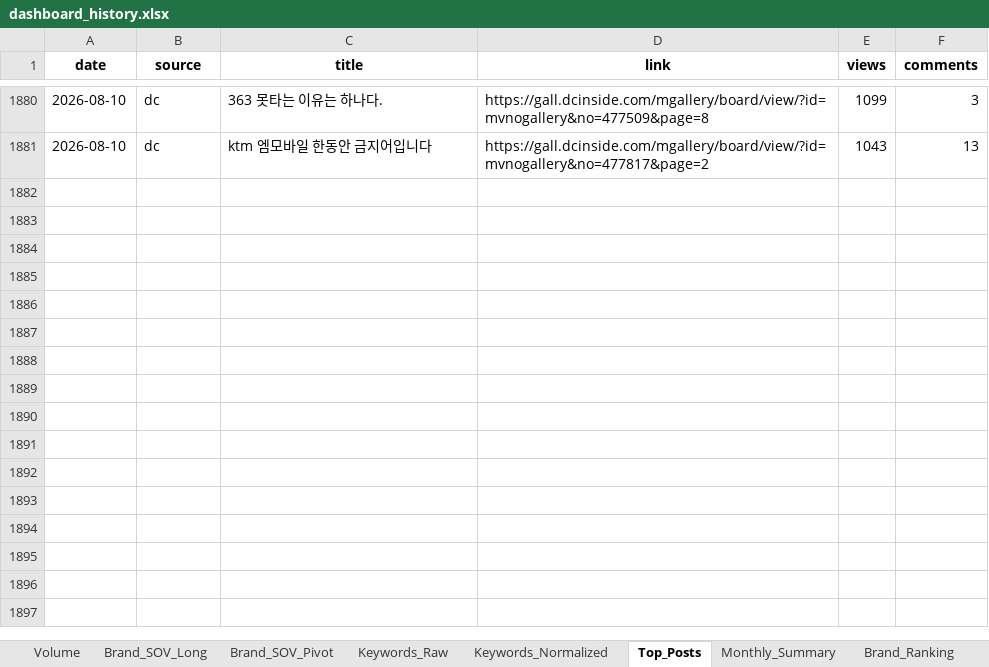
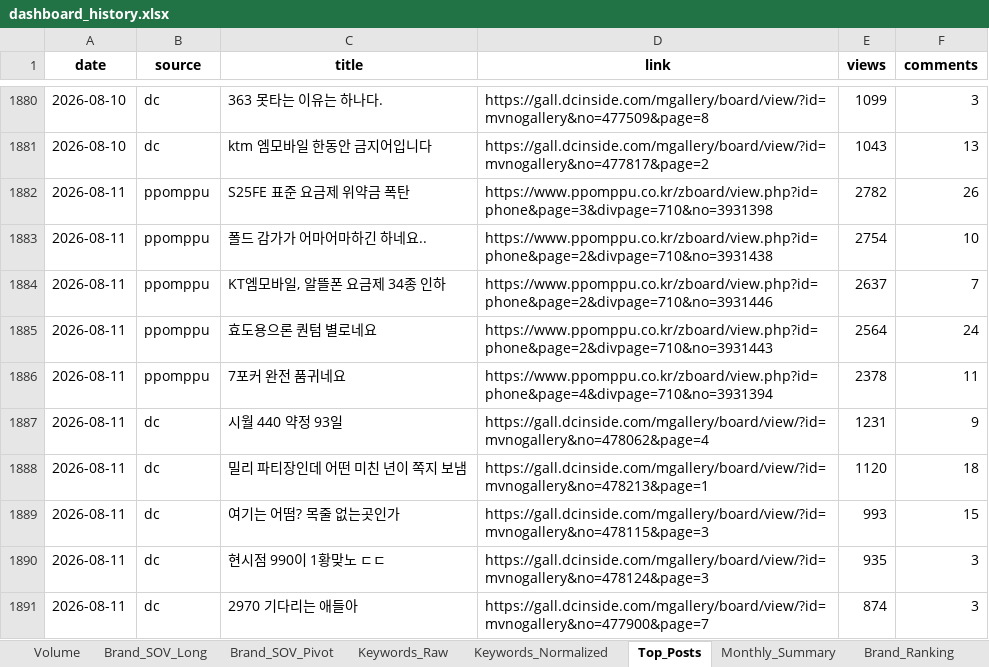
Before and after one commit to rodolfochoi911-lgtm/mvno-market-monitor, an Excel workbook: data/dashboard_history.xlsx, sheet Top_Posts, drawn as a sheet; only a part is shown, gaps mark what is left out; values as stored, in another font and other column widths than the file's, no borders; the diff names each change by its address in the sheet, - before the commit and + after, or states it on an @@ line.

```diff
--- a/data/dashboard_history.xlsx (sheet Top_Posts)
+++ b/data/dashboard_history.xlsx (sheet Top_Posts)
+row 1882: 2026-08-11 | ppomppu | S25FE 표준 요금제 위약금 폭탄 | https://www.ppomppu.co.kr/zboard/view.php?id=phone&page=3&divpage=710&no=3931398 | 2782 | 26
+row 1883: 2026-08-11 | ppomppu | 폴드 감가가 어마어마하긴 하네요.. | https://www.ppomppu.co.kr/zboard/view.php?id=phone&page=2&divpage=710&no=3931438 | 2754 | 10
+row 1884: 2026-08-11 | ppomppu | KT엠모바일, 알뜰폰 요금제 34종 인하 | https://www.ppomppu.co.kr/zboard/view.php?id=phone&page=2&divpage=710&no=3931446 | 2637 | 7
+row 1885: 2026-08-11 | ppomppu | 효도용으론 퀀텀 별로네요 | https://www.ppomppu.co.kr/zboard/view.php?id=phone&page=2&divpage=710&no=3931443 | 2564 | 24
+row 1886: 2026-08-11 | ppomppu | 7포커 완전 품귀네요 | https://www.ppomppu.co.kr/zboard/view.php?id=phone&page=4&divpage=710&no=3931394 | 2378 | 11
+row 1887: 2026-08-11 | dc | 시월 440 약정 93일 | https://gall.dcinside.com/mgallery/board/view/?id=mvnogallery&no=478062&page=4 | 1231 | 9
+row 1888: 2026-08-11 | dc | 밀리 파티장인데 어떤 미친 년이 쪽지 보냄 | https://gall.dcinside.com/mgallery/board/view/?id=mvnogallery&no=478213&page=1 | 1120 | 18
+row 1889: 2026-08-11 | dc | 여기는 어떰? 목줄 없는곳인가 | https://gall.dcinside.com/mgallery/board/view/?id=mvnogallery&no=478115&page=3 | 993 | 15
+row 1890: 2026-08-11 | dc | 현시점 990이 1황맞노 ㄷㄷ | https://gall.dcinside.com/mgallery/board/view/?id=mvnogallery&no=478124&page=3 | 935 | 3
+row 1891: 2026-08-11 | dc | 2970 기다리는 애들아 | https://gall.dcinside.com/mgallery/board/view/?id=mvnogallery&no=477900&page=7 | 874 | 3
```
Also changed, not shown: sheet Keyword_Spike, sheet Brand_Ranking, sheet Brand_SOV_Long, sheet Keywords_Normalized, sheet Keywords_Raw, sheet Brand_SOV_Pivot, 3 more sheets.
